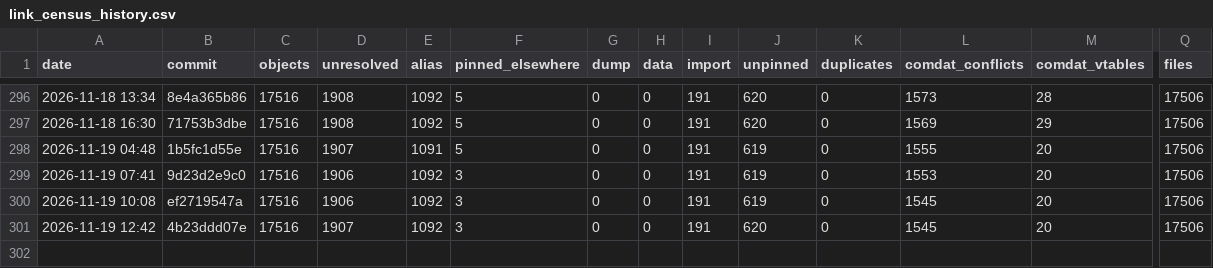
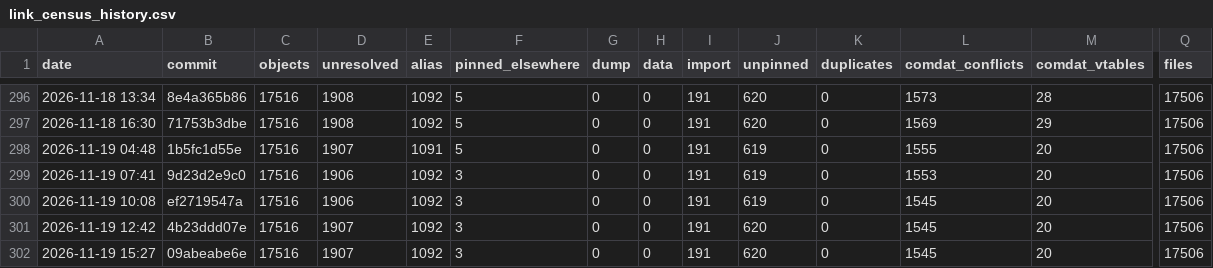
Before and after one commit to Open-BFME/Open-BFME-2, a CSV file: reverse/link_census_history.csv, drawn as a sheet; only a part is shown, gaps mark what is left out; rows hold the shown columns only; the diff names each change by its address in the sheet, - before the commit and + after, or states it on an @@ line.

Commit message:
link_census: census 2026-11-19 15:34:10 UTC at 09abeabe6e55da71548805d343211add10e62a4f
Census command: python3 tools/link_census.py --build --history (on a boat.dev sandbox)

```diff
--- a/reverse/link_census_history.csv
+++ b/reverse/link_census_history.csv
+row 302: 2026-11-19 15:27 | 09abeabe6e | 17516 | 1907 | 1092 | 3 | 0 | 0 | 191 | 620 | 0 | 1545 | 20 | 17506
```
